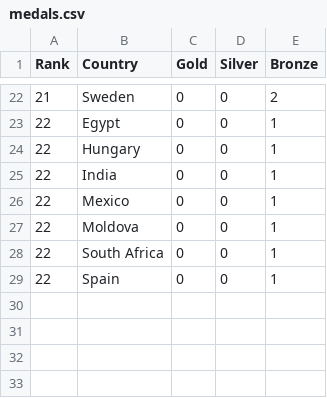
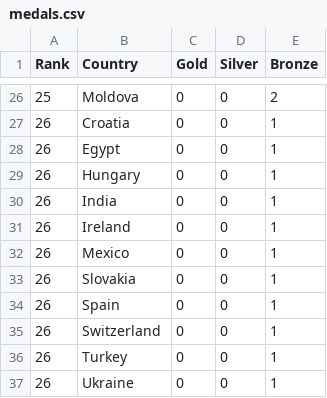
Before and after one commit to ElijahCGames/MedalTable, a CSV file: medals.csv, drawn as a sheet; only a part is shown, gaps mark what is left out; the diff covers the shown part only.

```diff
--- a/medals.csv
+++ b/medals.csv
@@ -22,8 +26,12 @@ Rank,Country,Gold,Silver,Bronze
-21,Sweden,0,0,2
-22,Egypt,0,0,1
-22,Hungary,0,0,1
-22,India,0,0,1
-22,Mexico,0,0,1
-22,Moldova,0,0,1
-22,South Africa,0,0,1
-22,Spain,0,0,1
+25,Moldova,0,0,2
+26,Croatia,0,0,1
+26,Egypt,0,0,1
+26,Hungary,0,0,1
+26,India,0,0,1
+26,Ireland,0,0,1
+26,Mexico,0,0,1
+26,Slovakia,0,0,1
+26,Spain,0,0,1
+26,Switzerland,0,0,1
+26,Turkey,0,0,1
+26,Ukraine,0,0,1
```
Also changed, not shown: 9 added rows, 5 removed rows and 23 edited cells elsewhere in this file, country.csv.
